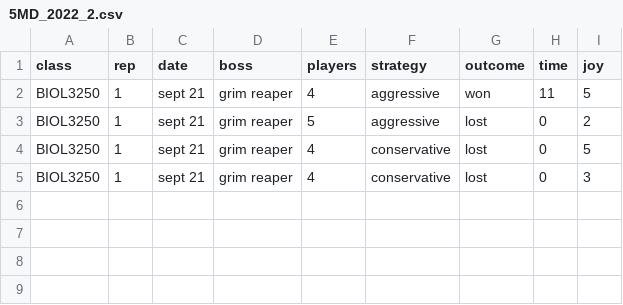
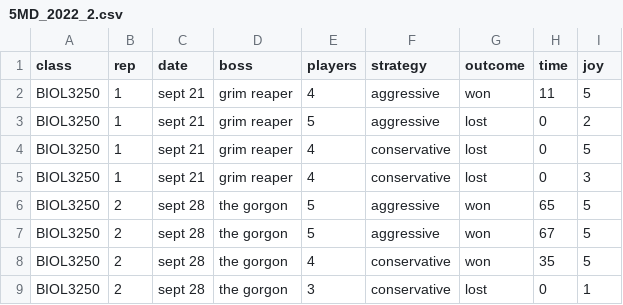
Before and after one commit to cjlortie/Five_Minute_Dungeon, a CSV file: data/5MD_2022_2.csv, drawn as a sheet; the diff names each change by its address in the sheet, - before the commit and + after, or states it on an @@ line.

Commit message:
week 2 of strategy

```diff
--- a/data/5MD_2022_2.csv
+++ b/data/5MD_2022_2.csv
+row 6: BIOL3250 | 2 | sept 28 | the gorgon | 5 | aggressive | won | 65 | 5
+row 7: BIOL3250 | 2 | sept 28 | the gorgon | 5 | aggressive | won | 67 | 5
+row 8: BIOL3250 | 2 | sept 28 | the gorgon | 4 | conservative | won | 35 | 5
+row 9: BIOL3250 | 2 | sept 28 | the gorgon | 3 | conservative | lost | 0 | 1
```
Also changed, not shown: 3 other files.
